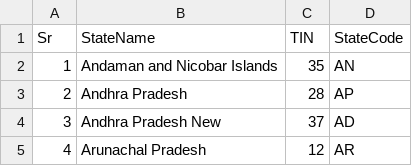
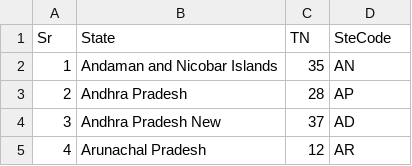
Before and after one commit to gauravm-bit/CensusAnalyser, a CSV file: src/main/resources/StateCode2.csv, drawn as a sheet; only a part is shown.

```diff
--- a/src/main/resources/StateCode2.csv
+++ b/src/main/resources/StateCode2.csv
@@ -1,2 +1,2 @@
-Sr,StateName,TIN,StateCode
+Sr,State,TN,SteCode
 1,Andaman and Nicobar Islands,35,AN
```
Also changed, not shown: src/main/resources/StateCode.csv, 1 other file.
